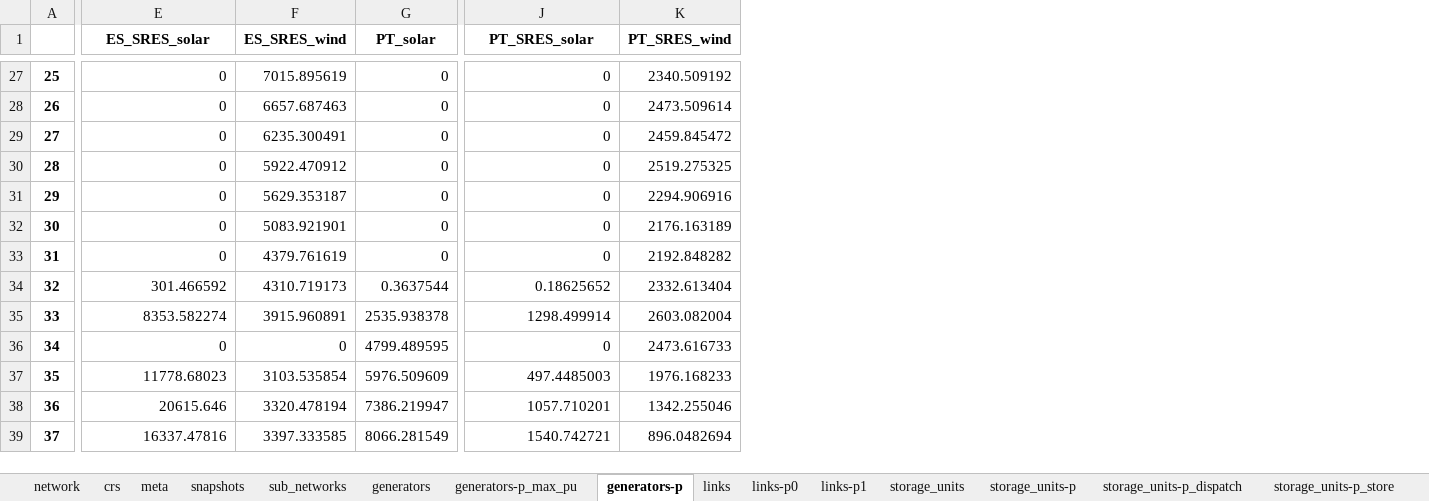
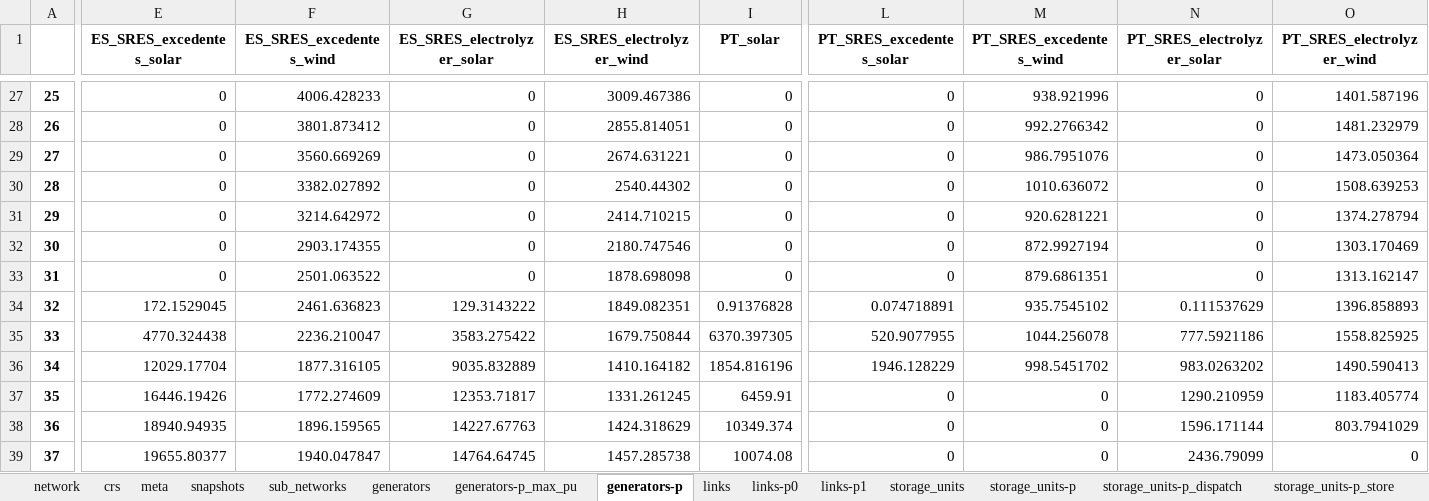
Before and after one commit to anabatres28-png/Dispatching-Project-in-PypSA, an Excel workbook: hojas_de_datos/ResultadosDispatchingg.xlsx, sheet generators-p, drawn as a sheet; only a part is shown, gaps mark what is left out; values as stored, in another font and other column widths than the file's, no borders; removed rows and columns are numbered as before the commit, all else as after; the diff covers the shown part only; the diff names each change by its address in the sheet, - before the commit and + after, or states it on an @@ line.

```diff
--- a/hojas_de_datos/ResultadosDispatchingg.xlsx (sheet generators-p)
+++ b/hojas_de_datos/ResultadosDispatchingg.xlsx (sheet generators-p)
-column F (ES_SRES_wind), rows 27-39: 7015.895619 | 6657.687463 | 6235.300491 | 5922.470912 | 5629.353187 | 5083.921901 | 4379.761619 | 4310.719173 | 3915.960891 | 0 | 3103.535854 | 3320.478194 | 3397.333585
+column F (ES_SRES_excedentes_wind), rows 27-39: 4006.428233 | 3801.873412 | 3560.669269 | 3382.027892 | 3214.642972 | 2903.174355 | 2501.063522 | 2461.636823 | 2236.210047 | 1877.316105 | 1772.274609 | 1896.159565 | 1940.047847
+column G (ES_SRES_electrolyzer_solar), rows 27-39: 0 | 0 | 0 | 0 | 0 | 0 | 0 | 129.3143222 | 3583.275422 | 9035.832889 | 12353.71817 | 14227.67763 | 14764.64745
+column H (ES_SRES_electrolyzer_wind), rows 27-39: 3009.467386 | 2855.814051 | 2674.631221 | 2540.44302 | 2414.710215 | 2180.747546 | 1878.698098 | 1849.082351 | 1679.750844 | 1410.164182 | 1331.261245 | 1424.318629 | 1457.285738
-column K (PT_SRES_wind), rows 27-39: 2340.509192 | 2473.509614 | 2459.845472 | 2519.275325 | 2294.906916 | 2176.163189 | 2192.848282 | 2332.613404 | 2603.082004 | 2473.616733 | 1976.168233 | 1342.255046 | 896.0482694
+column M (PT_SRES_excedentes_wind), rows 27-39: 938.921996 | 992.2766342 | 986.7951076 | 1010.636072 | 920.6281221 | 872.9927194 | 879.6861351 | 935.7545102 | 1044.256078 | 998.5451702 | 0 | 0 | 0
+column N (PT_SRES_electrolyzer_solar), rows 27-39: 0 | 0 | 0 | 0 | 0 | 0 | 0 | 0.111537629 | 777.5921186 | 983.0263202 | 1290.210959 | 1596.171144 | 2436.79099
+column O (PT_SRES_electrolyzer_wind), rows 27-39: 1401.587196 | 1481.232979 | 1473.050364 | 1508.639253 | 1374.278794 | 1303.170469 | 1313.162147 | 1396.858893 | 1558.825925 | 1490.590413 | 1183.405774 | 803.7941029 | 0
-E1: ES_SRES_solar
+E1: ES_SRES_excedentes_solar
-L1: PT_SRES_solar
+L1: PT_SRES_excedentes_solar
-E34 (ES_SRES_excedentes_solar): 301.466592
+E34 (ES_SRES_excedentes_solar): 172.1529045
-I34 (PT_solar): 0.3637544
+I34 (PT_solar): 0.91376828
-L34 (PT_SRES_excedentes_solar): 0.18625652
+L34 (PT_SRES_excedentes_solar): 0.074718891
-E35 (ES_SRES_excedentes_solar): 8353.582274
+E35 (ES_SRES_excedentes_solar): 4770.324438
-I35 (PT_solar): 2535.938378
+I35 (PT_solar): 6370.397305
-L35 (PT_SRES_excedentes_solar): 1298.499914
+L35 (PT_SRES_excedentes_solar): 520.9077955
-E36 (ES_SRES_excedentes_solar): 0
+E36 (ES_SRES_excedentes_solar): 12029.17704
-I36 (PT_solar): 4799.489595
+I36 (PT_solar): 1854.816196
-L36 (PT_SRES_excedentes_solar): 0
+L36 (PT_SRES_excedentes_solar): 1946.128229
-E37 (ES_SRES_excedentes_solar): 11778.68023
+E37 (ES_SRES_excedentes_solar): 16446.19426
-I37 (PT_solar): 5976.509609
+I37 (PT_solar): 6459.91
-L37 (PT_SRES_excedentes_solar): 497.4485003
+L37 (PT_SRES_excedentes_solar): 0
-E38 (ES_SRES_excedentes_solar): 20615.646
+E38 (ES_SRES_excedentes_solar): 18940.94935
-I38 (PT_solar): 7386.219947
+I38 (PT_solar): 10349.374
-L38 (PT_SRES_excedentes_solar): 1057.710201
+L38 (PT_SRES_excedentes_solar): 0
-E39 (ES_SRES_excedentes_solar): 16337.47816
+E39 (ES_SRES_excedentes_solar): 19655.80377
-I39 (PT_solar): 8066.281549
+I39 (PT_solar): 10074.08
-L39 (PT_SRES_excedentes_solar): 1540.742721
+L39 (PT_SRES_excedentes_solar): 0
```
Also changed, not shown: 400 edited cells elsewhere in this sheet, sheet links-p0, sheet links-p1, sheet storage_units-state_of_charge, sheet stores-e, sheet buses-marginal_price, sheet buses-p, 10 more sheets, hojas_de_datos/Analisis Resultados Dispatching.xlsx, 2 other files.
